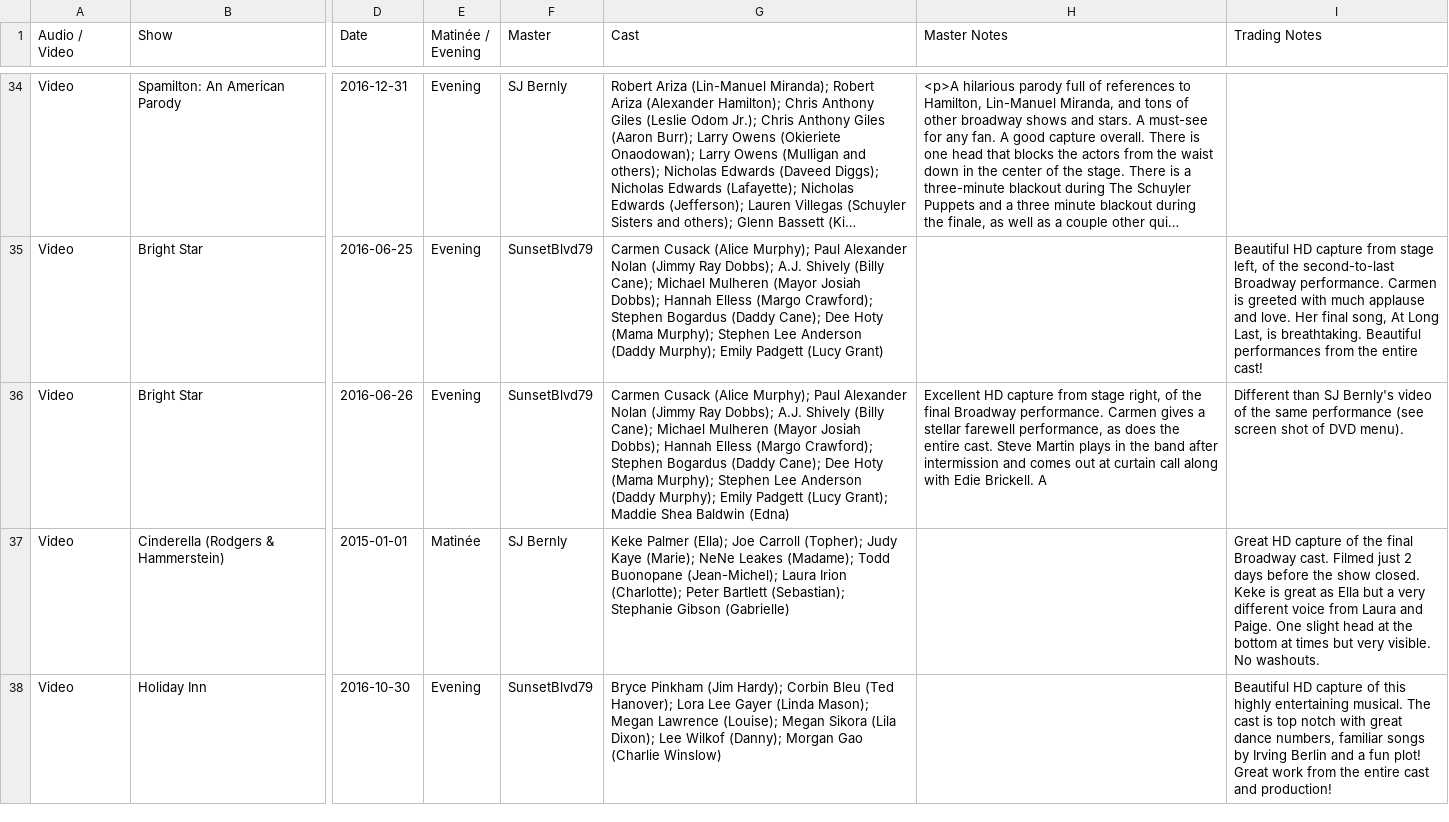
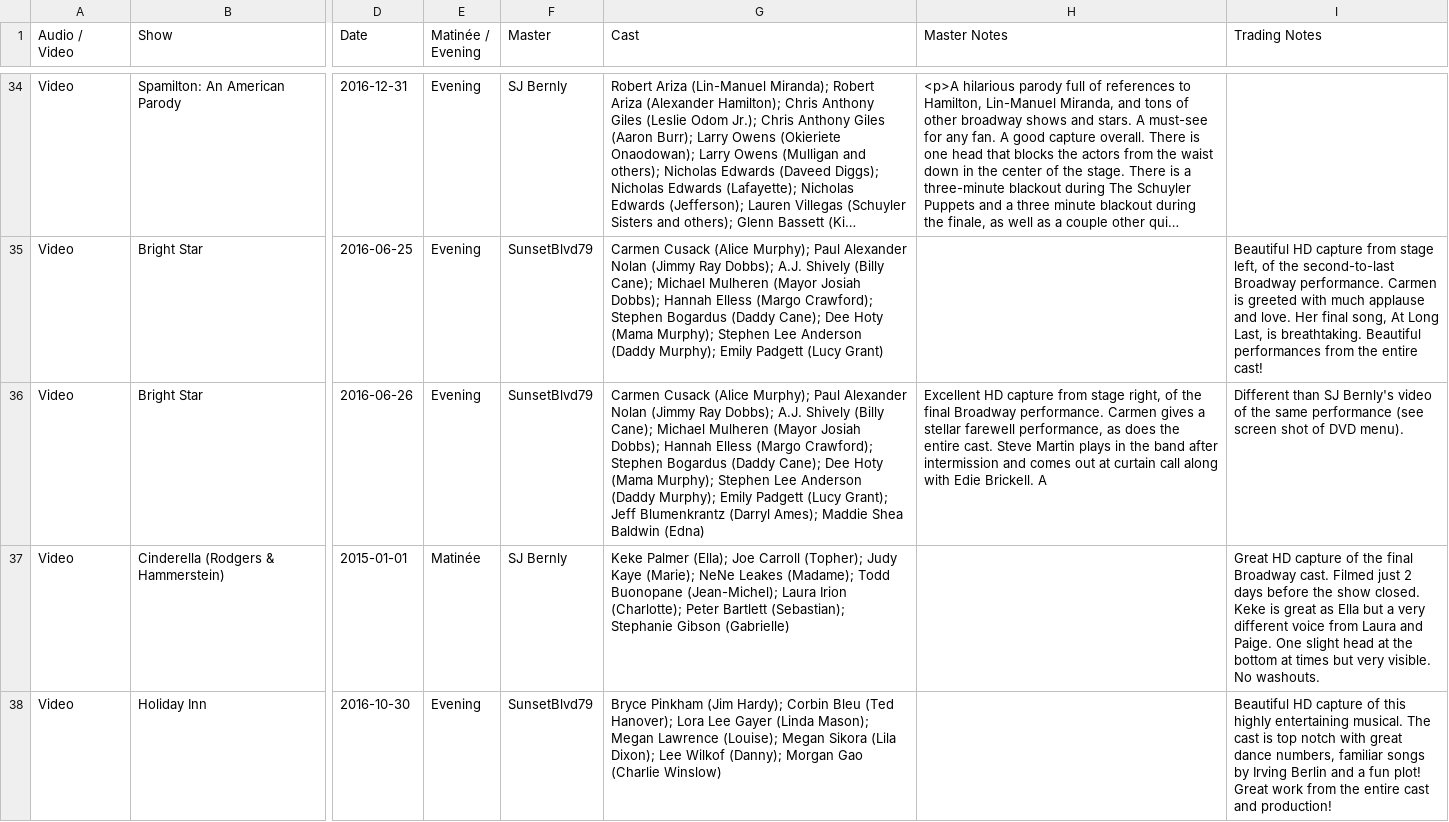
Before and after one commit to persephoneschild/persephoneschild.github.io, a CSV file: collection.csv, drawn as a sheet; only a part is shown, gaps mark what is left out; long unchanged cells end in …; the diff covers the shown part only; the diff names each change by its address in the sheet, - before the commit and + after, or states it on an @@ line.

```diff
--- a/collection.csv
+++ b/collection.csv
-G36 (Cast): …(Lucy Grant); Maddie Shea…
+G36 (Cast): …(Lucy Grant); Jeff Blumenkrantz (Darryl Ames); Maddie Shea…
```
Also changed, not shown: 1 edited cell elsewhere in this file.
